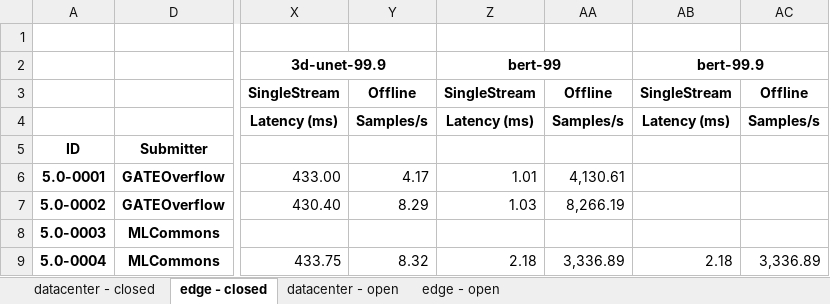
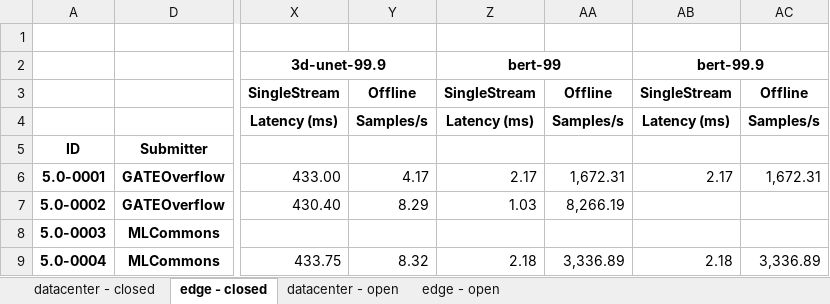
Before and after one commit to seemamp002/mlperf_inference_submissions_v5.0, an Excel workbook: summary.xlsx, sheet edge - closed, drawn as a sheet; only a part is shown, gaps mark what is left out; values as stored, in another font and other column widths than the file's, no borders; conditional formats not drawn; the diff names each change by its address in the sheet, - before the commit and + after, or states it on an @@ line.

Commit message:
Updated results summary

```diff
--- a/summary.xlsx (sheet edge - closed)
+++ b/summary.xlsx (sheet edge - closed)
-Z6: 1.01
+Z6: 2.17
-AA6: 4,130.61
+AA6: 1,672.31
-AB6: (empty)
+AB6: 2.17
-AC6: (empty)
+AC6: 1,672.31
```
Also changed, not shown: 4 other files.
